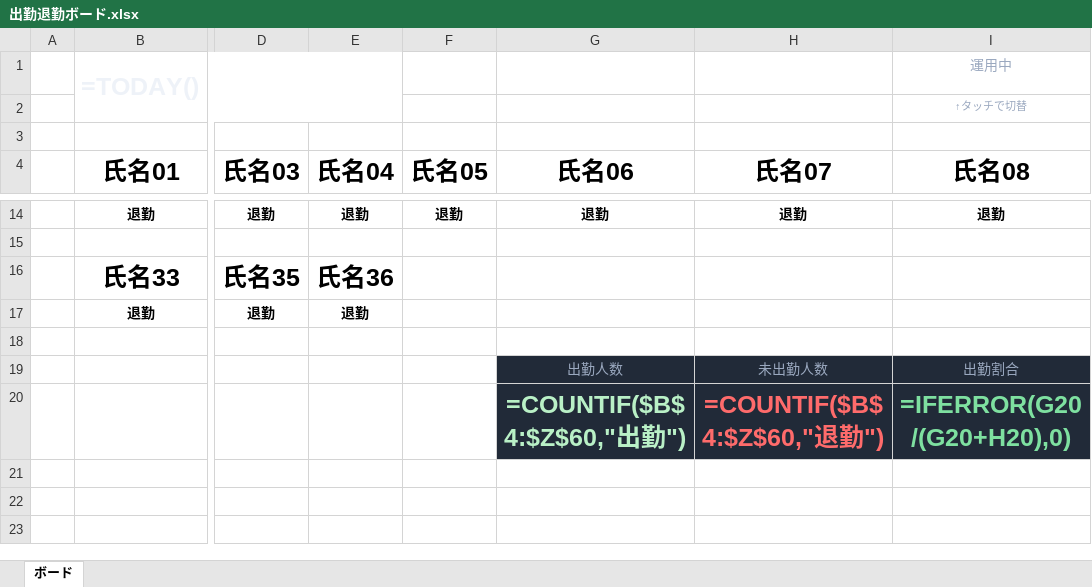
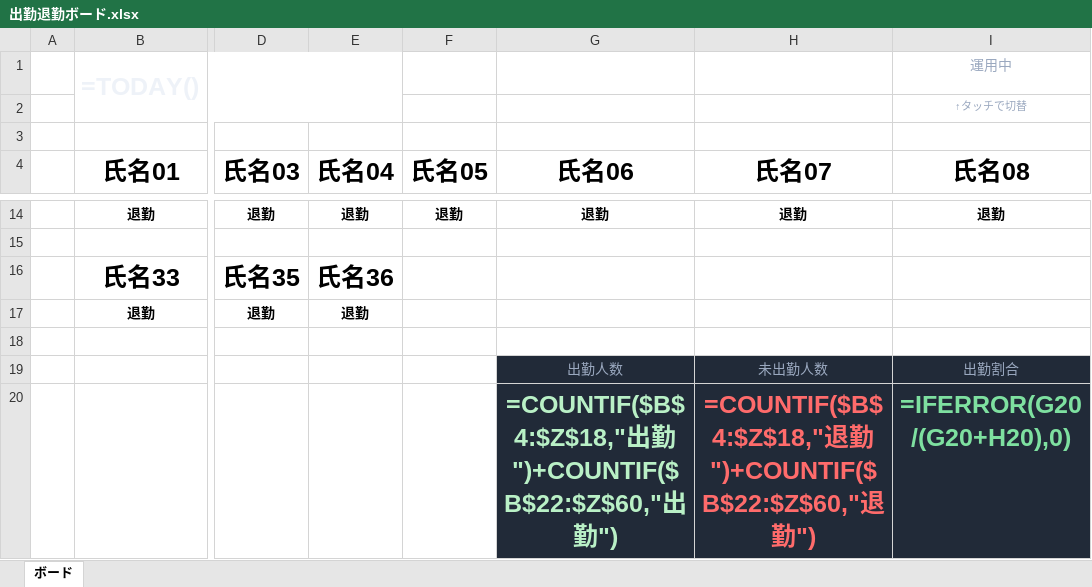
Before and after one commit to yuta4885/-, an Excel workbook: excel/出勤退勤ボード.xlsx, sheet ボード, drawn as a sheet; only a part is shown, gaps mark what is left out; values as stored, in another font and other column widths than the file's, no borders; formulas without a stored value are shown as written; conditional formats not drawn; the diff names each change by its address in the sheet, - before the commit and + after, or states it on an @@ line.

```diff
--- a/excel/出勤退勤ボード.xlsx (sheet ボード)
+++ b/excel/出勤退勤ボード.xlsx (sheet ボード)
-G20 (氏名06): =COUNTIF($B$4:$Z$60,"出勤")
+G20 (氏名06): =COUNTIF($B$4:$Z$18,"出勤")+COUNTIF($B$22:$Z$60,"出勤")
-H20 (氏名07): =COUNTIF($B$4:$Z$60,"退勤")
+H20 (氏名07): =COUNTIF($B$4:$Z$18,"退勤")+COUNTIF($B$22:$Z$60,"退勤")
```
